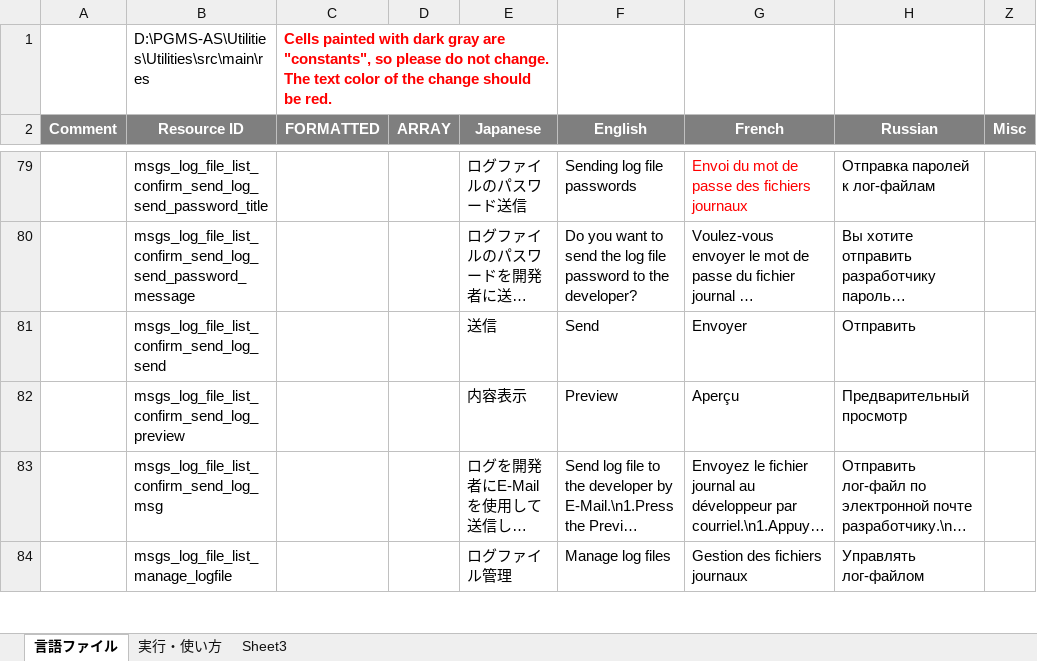
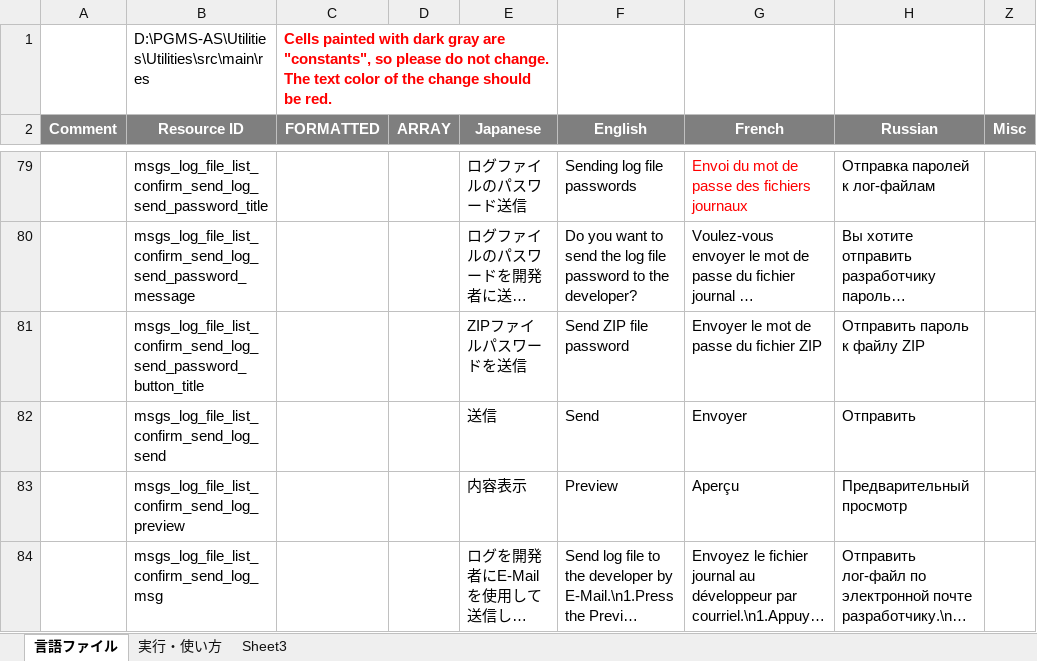
Before and after one commit to Sentaroh/Utilities, an Excel workbook: message_translation_utilities.xlsm, sheet 言語ファイル, drawn as a sheet; only a part is shown, gaps mark what is left out; the shorter side is filled out with more unchanged rows; long unchanged cells end in …; values as stored, in another font and other column widths than the file's, no borders; charts and pictures not drawn; the diff names each change by its address in the sheet, - before the commit and + after, or states it on an @@ line.

Commit message:
Changed the method of sending passwords in the log file

```diff
--- a/message_translation_utilities.xlsm (sheet 言語ファイル)
+++ b/message_translation_utilities.xlsm (sheet 言語ファイル)
+row 81:  | msgs_log_file_list_confirm_send_log_send_password_button_title |  |  | ZIPファイルパスワードを送信 | Send ZIP file password | Envoyer le mot de passe du fichier ZIP | Отправить пароль к файлу ZIP
```
Also changed, not shown: 6 other files.
